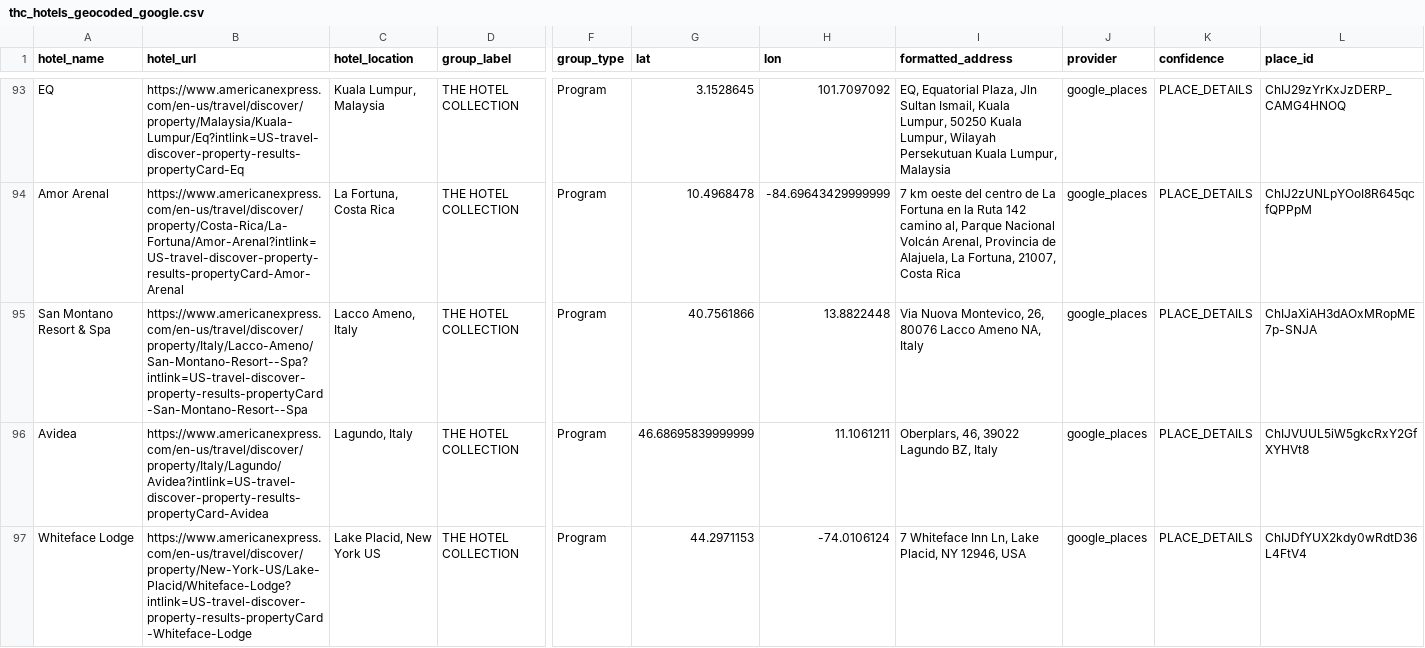
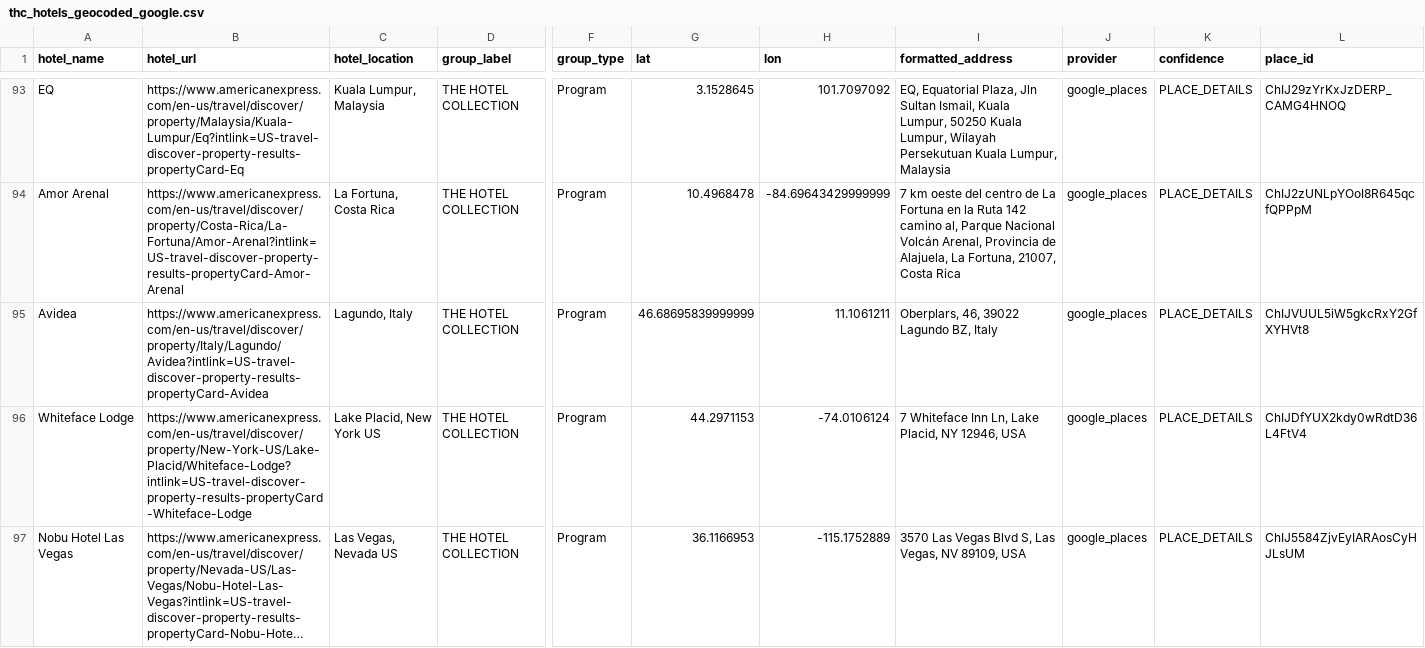
Before and after one commit to ZhengQ2/amex-hotel-credits, a CSV file: cache/thc_hotels_geocoded_google.csv, drawn as a sheet; only a part is shown, gaps mark what is left out; the shorter side is filled out with more unchanged rows; long unchanged cells end in …; removed rows and columns are numbered as before the commit, all else as after; rows hold the shown columns only; the diff covers the shown part only; the diff names each change by its address in the sheet, - before the commit and + after, or states it on an @@ line.

```diff
--- a/cache/thc_hotels_geocoded_google.csv
+++ b/cache/thc_hotels_geocoded_google.csv
-row 95: San Montano Resort & Spa | https://www.americanexpress.com/en-us/travel/discover/property/Italy/Lacco-Ameno/San-Montano-Resort--Spa?intlink=US-travel-discover-property-results-propertyCard-San-Montano-Resort--Spa | Lacco Ameno, Italy | THE HOTEL COLLECTION | Program | 40.7561866 | 13.8822448 | Via Nuova Montevico, 26, 80076 Lacco Ameno NA, Italy | google_places | PLACE_DETAILS | ChIJaXiAH3dAOxMRopME7p-SNJA
```
Also changed, not shown: 2 added rows and 5 edited cells elsewhere in this file, cache/fhr_hotels_geocoded_google.csv, 3 other files.
